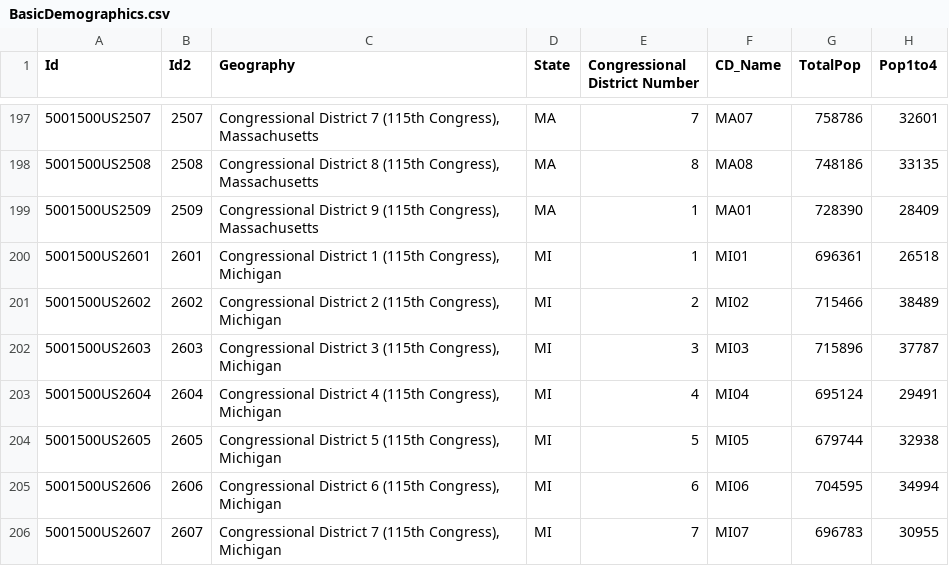
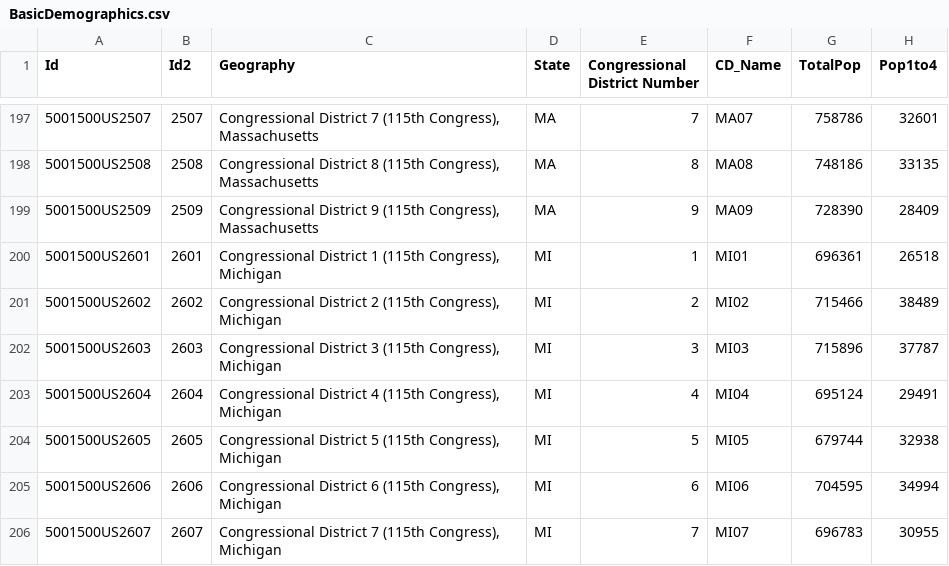
Before and after one commit to ScottOnestak/2018HousePredict, a CSV file: raw_files/BasicDemographics.csv, drawn as a sheet; only a part is shown, gaps mark what is left out; the diff names each change by its address in the sheet, - before the commit and + after, or states it on an @@ line.

Commit message:
Add files via upload

```diff
--- a/raw_files/BasicDemographics.csv
+++ b/raw_files/BasicDemographics.csv
-E199 (Congressional District Number): 1
+E199 (Congressional District Number): 9
-F199 (CD_Name): MA01
+F199 (CD_Name): MA09
```
